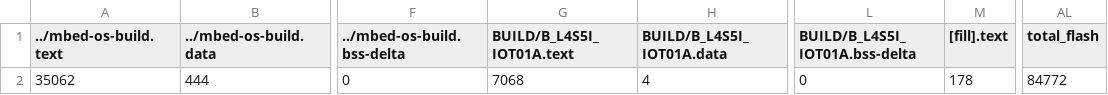
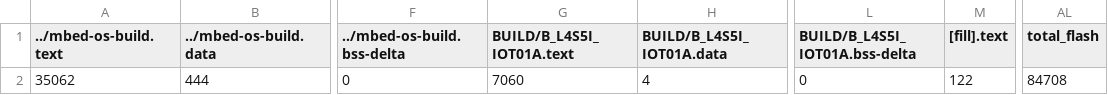
Before and after one commit to LeoWu979/final, a CSV file: BUILD/B_L4S5I_IOT01A/GCC_ARM/final_map.csv, drawn as a sheet; only a part is shown, gaps mark what is left out; the diff names each change by its address in the sheet, - before the commit and + after, or states it on an @@ line.

```diff
--- a/BUILD/B_L4S5I_IOT01A/GCC_ARM/final_map.csv
+++ b/BUILD/B_L4S5I_IOT01A/GCC_ARM/final_map.csv
-G2 (BUILD/B_L4S5I_IOT01A.text): 7068
+G2 (BUILD/B_L4S5I_IOT01A.text): 7060
-M2 ([fill].text): 178
+M2 ([fill].text): 122
-AL2 (total_flash): 84772
+AL2 (total_flash): 84708
```
Also changed, not shown: 9 other files.
